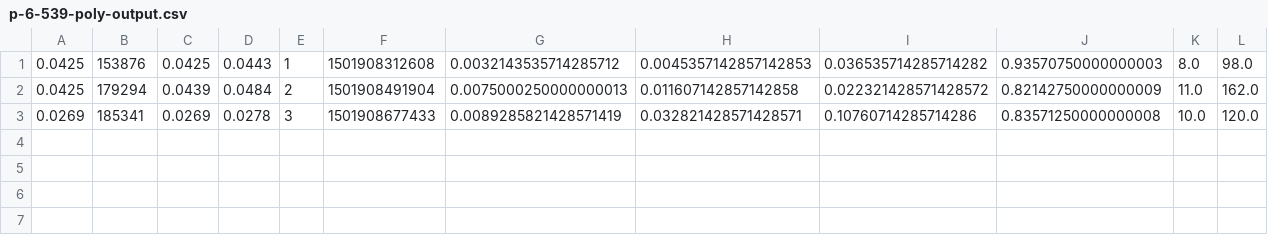
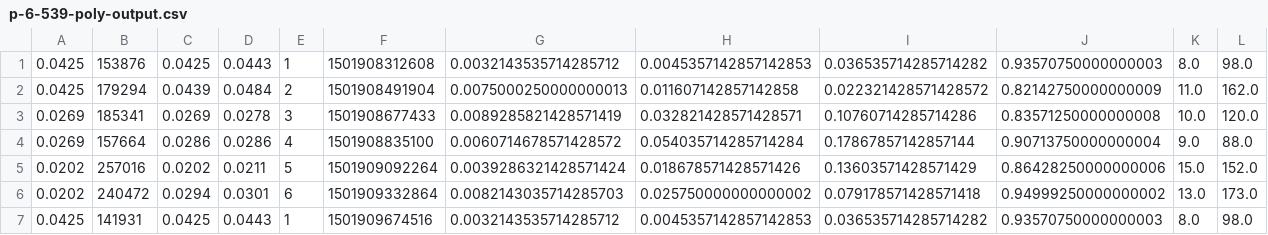
Before and after one commit to ili3p/HORD, a CSV file: 6-MLP/logs/p-6-539-poly-output.csv, drawn as a sheet.

```diff
--- a/6-MLP/logs/p-6-539-poly-output.csv
+++ b/6-MLP/logs/p-6-539-poly-output.csv
@@ -3 +3,5 @@
 0.0269,185341,0.0269,0.0278,3,1501908677433,0.0089285821428571419,0.032821428571428571,0.10760714285714286,0.83571250000000008,10.0,120.0
+0.0269,157664,0.0286,0.0286,4,1501908835100,0.0060714678571428572,0.054035714285714284,0.17867857142857144,0.90713750000000004,9.0,88.0
+0.0202,257016,0.0202,0.0211,5,1501909092264,0.0039286321428571424,0.018678571428571426,0.13603571428571429,0.86428250000000006,15.0,152.0
+0.0202,240472,0.0294,0.0301,6,1501909332864,0.0082143035714285703,0.025750000000000002,0.079178571428571418,0.94999250000000002,13.0,173.0
+0.0425,141931,0.0425,0.0443,1,1501909674516,0.0032143535714285712,0.0045357142857142853,0.036535714285714282,0.93570750000000003,8.0,98.0
```
Also changed, not shown: 6-MLP/logs/p-6-139-gp-output.csv, 6-MLP/logs/p-6-139-poly-output.csv, 18 other files.
